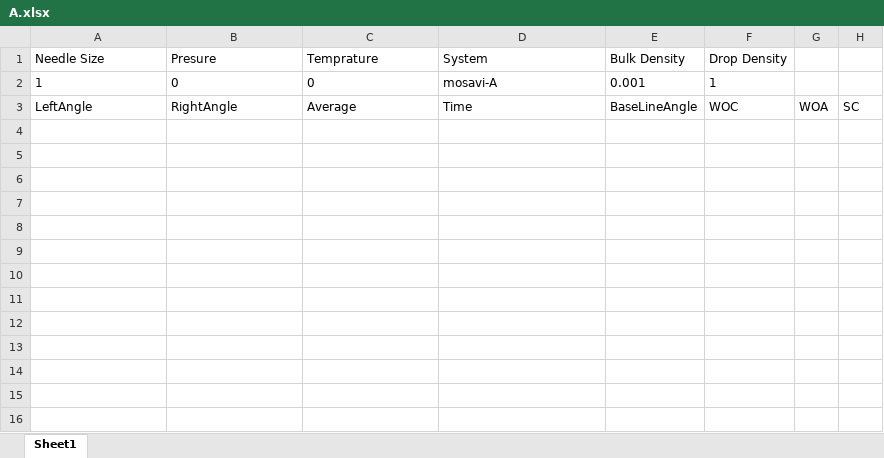
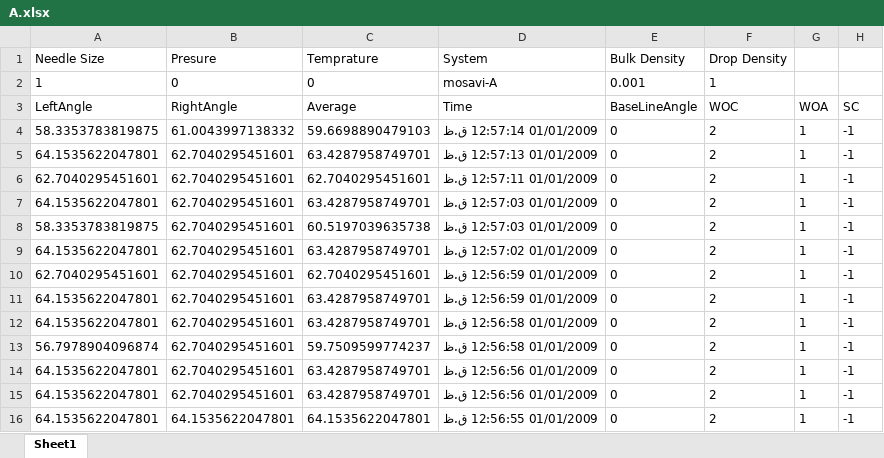
Before and after one commit to hamidrezakhorram/Image-processing-C, an Excel workbook: cmake-build-debug/A.xlsx, sheet Sheet1, drawn as a sheet; values as stored, in another font and other column widths than the file's, no borders; the diff names each change by its address in the sheet, - before the commit and + after, or states it on an @@ line.

```diff
--- a/cmake-build-debug/A.xlsx (sheet Sheet1)
+++ b/cmake-build-debug/A.xlsx (sheet Sheet1)
+row 4: 58.3353783819875 | 61.0043997138332 | 59.6698890479103 | 01/01/2009 12:57:14 ق.ظ | 0 | 2 | 1 | -1
+row 5: 64.1535622047801 | 62.7040295451601 | 63.4287958749701 | 01/01/2009 12:57:13 ق.ظ | 0 | 2 | 1 | -1
+row 6: 62.7040295451601 | 62.7040295451601 | 62.7040295451601 | 01/01/2009 12:57:11 ق.ظ | 0 | 2 | 1 | -1
+row 7: 64.1535622047801 | 62.7040295451601 | 63.4287958749701 | 01/01/2009 12:57:03 ق.ظ | 0 | 2 | 1 | -1
+row 8: 58.3353783819875 | 62.7040295451601 | 60.5197039635738 | 01/01/2009 12:57:03 ق.ظ | 0 | 2 | 1 | -1
+row 9: 64.1535622047801 | 62.7040295451601 | 63.4287958749701 | 01/01/2009 12:57:02 ق.ظ | 0 | 2 | 1 | -1
+row 10: 62.7040295451601 | 62.7040295451601 | 62.7040295451601 | 01/01/2009 12:56:59 ق.ظ | 0 | 2 | 1 | -1
+row 11: 64.1535622047801 | 62.7040295451601 | 63.4287958749701 | 01/01/2009 12:56:59 ق.ظ | 0 | 2 | 1 | -1
+row 12: 64.1535622047801 | 62.7040295451601 | 63.4287958749701 | 01/01/2009 12:56:58 ق.ظ | 0 | 2 | 1 | -1
+row 13: 56.7978904096874 | 62.7040295451601 | 59.7509599774237 | 01/01/2009 12:56:58 ق.ظ | 0 | 2 | 1 | -1
+row 14: 64.1535622047801 | 62.7040295451601 | 63.4287958749701 | 01/01/2009 12:56:56 ق.ظ | 0 | 2 | 1 | -1
+row 15: 64.1535622047801 | 62.7040295451601 | 63.4287958749701 | 01/01/2009 12:56:56 ق.ظ | 0 | 2 | 1 | -1
+row 16: 64.1535622047801 | 64.1535622047801 | 64.1535622047801 | 01/01/2009 12:56:55 ق.ظ | 0 | 2 | 1 | -1
```
Also changed, not shown: 39 other files.
